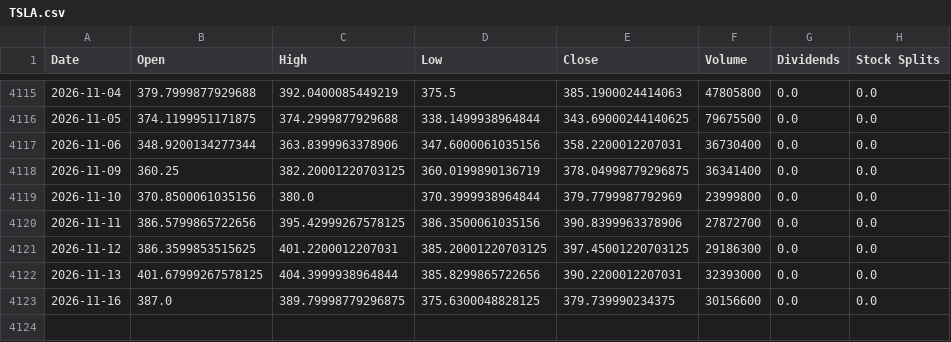
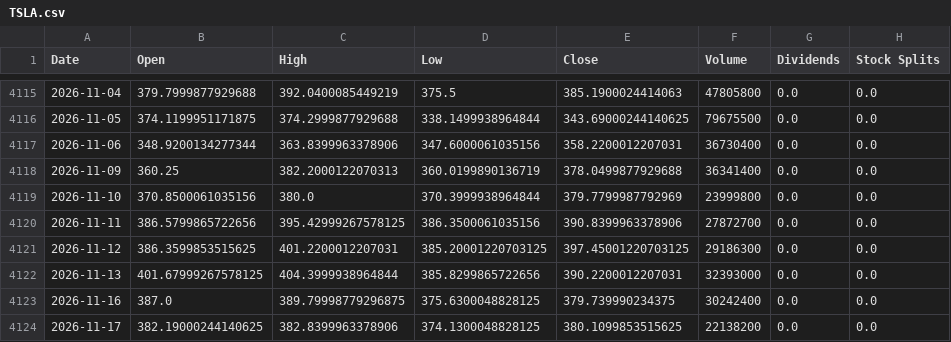
Before and after one commit to jamesf623/strategy_daily, a CSV file: stock_data/TSLA.csv, drawn as a sheet; only a part is shown, gaps mark what is left out.

```diff
--- a/stock_data/TSLA.csv
+++ b/stock_data/TSLA.csv
@@ -4117,3 +4117,3 @@ Date,Open,High,Low,Close,Volume,Dividends,Stock Splits
 2026-11-06,348.9200134277344,363.8399963378906,347.6000061035156,358.2200012207031,36730400,0.0,0.0
-2026-11-09,360.25,382.20001220703125,360.0199890136719,378.04998779296875,36341400,0.0,0.0
+2026-11-09,360.25,382.2000122070313,360.0199890136719,378.0499877929688,36341400,0.0,0.0
 2026-11-10,370.8500061035156,380.0,370.3999938964844,379.7799987792969,23999800,0.0,0.0
@@ -4122,2 +4122,3 @@ Date,Open,High,Low,Close,Volume,Dividends,Stock Splits
 2026-11-13,401.67999267578125,404.3999938964844,385.8299865722656,390.2200012207031,32393000,0.0,0.0
-2026-11-16,387.0,389.79998779296875,375.6300048828125,379.739990234375,30156600,0.0,0.0
+2026-11-16,387.0,389.79998779296875,375.6300048828125,379.739990234375,30242400,0.0,0.0
+2026-11-17,382.19000244140625,382.8399963378906,374.1300048828125,380.1099853515625,22138200,0.0,0.0
```
Also changed, not shown: stock_data/AZO.csv, stock_data/ORLY.csv.
